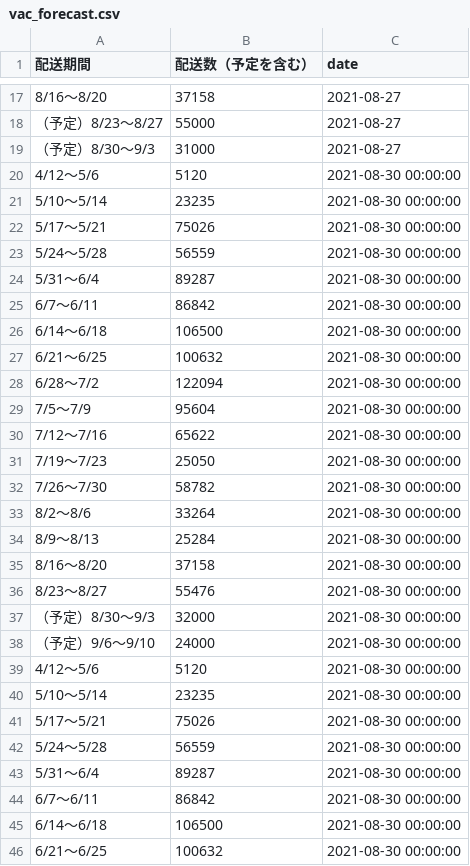
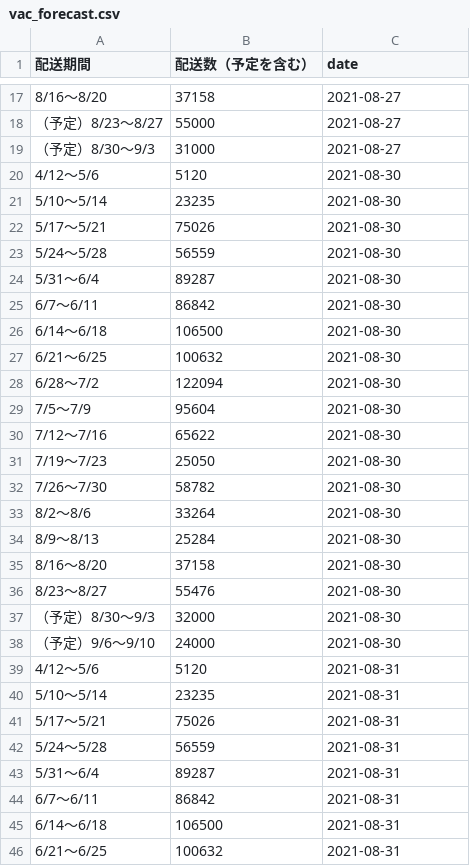
Before and after one commit to chomoku/covid-kyoto, a CSV file: data/vac_forecast.csv, drawn as a sheet; only a part is shown, gaps mark what is left out; the diff covers the shown part only.

```diff
--- a/data/vac_forecast.csv
+++ b/data/vac_forecast.csv
@@ -19,28 +19,28 @@
 （予定）8/30～9/3,31000,2021-08-27
-4/12～5/6,5120,2021-08-30 00:00:00
-5/10～5/14,23235,2021-08-30 00:00:00
-5/17～5/21,75026,2021-08-30 00:00:00
-5/24～5/28,56559,2021-08-30 00:00:00
-5/31～6/4,89287,2021-08-30 00:00:00
-6/7～6/11,86842,2021-08-30 00:00:00
-6/14～6/18,106500,2021-08-30 00:00:00
-6/21～6/25,100632,2021-08-30 00:00:00
-6/28～7/2,122094,2021-08-30 00:00:00
-7/5～7/9,95604,2021-08-30 00:00:00
-7/12～7/16,65622,2021-08-30 00:00:00
-7/19～7/23,25050,2021-08-30 00:00:00
-7/26～7/30,58782,2021-08-30 00:00:00
-8/2～8/6,33264,2021-08-30 00:00:00
-8/9～8/13,25284,2021-08-30 00:00:00
-8/16～8/20,37158,2021-08-30 00:00:00
-8/23～8/27,55476,2021-08-30 00:00:00
-（予定）8/30～9/3,32000,2021-08-30 00:00:00
-（予定）9/6～9/10,24000,2021-08-30 00:00:00
-4/12～5/6,5120,2021-08-30 00:00:00
-5/10～5/14,23235,2021-08-30 00:00:00
-5/17～5/21,75026,2021-08-30 00:00:00
-5/24～5/28,56559,2021-08-30 00:00:00
-5/31～6/4,89287,2021-08-30 00:00:00
-6/7～6/11,86842,2021-08-30 00:00:00
-6/14～6/18,106500,2021-08-30 00:00:00
-6/21～6/25,100632,2021-08-30 00:00:00
+4/12～5/6,5120,2021-08-30
+5/10～5/14,23235,2021-08-30
+5/17～5/21,75026,2021-08-30
+5/24～5/28,56559,2021-08-30
+5/31～6/4,89287,2021-08-30
+6/7～6/11,86842,2021-08-30
+6/14～6/18,106500,2021-08-30
+6/21～6/25,100632,2021-08-30
+6/28～7/2,122094,2021-08-30
+7/5～7/9,95604,2021-08-30
+7/12～7/16,65622,2021-08-30
+7/19～7/23,25050,2021-08-30
+7/26～7/30,58782,2021-08-30
+8/2～8/6,33264,2021-08-30
+8/9～8/13,25284,2021-08-30
+8/16～8/20,37158,2021-08-30
+8/23～8/27,55476,2021-08-30
+（予定）8/30～9/3,32000,2021-08-30
+（予定）9/6～9/10,24000,2021-08-30
+4/12～5/6,5120,2021-08-31
+5/10～5/14,23235,2021-08-31
+5/17～5/21,75026,2021-08-31
+5/24～5/28,56559,2021-08-31
+5/31～6/4,89287,2021-08-31
+6/7～6/11,86842,2021-08-31
+6/14～6/18,106500,2021-08-31
+6/21～6/25,100632,2021-08-31
```
Also changed, not shown: 13 edited cells elsewhere in this file, data/vaccined_num.csv, 2 other files.
